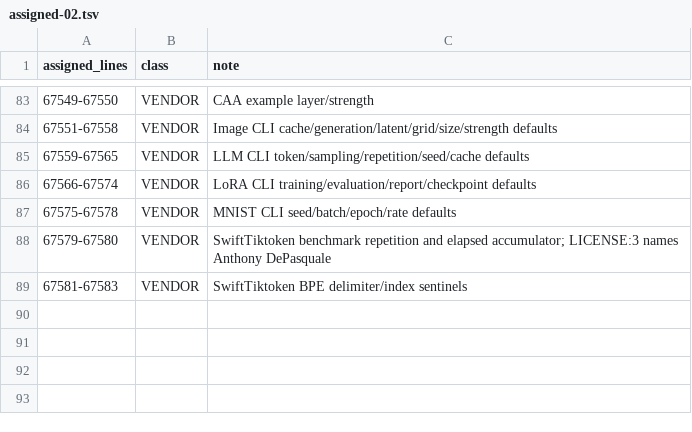
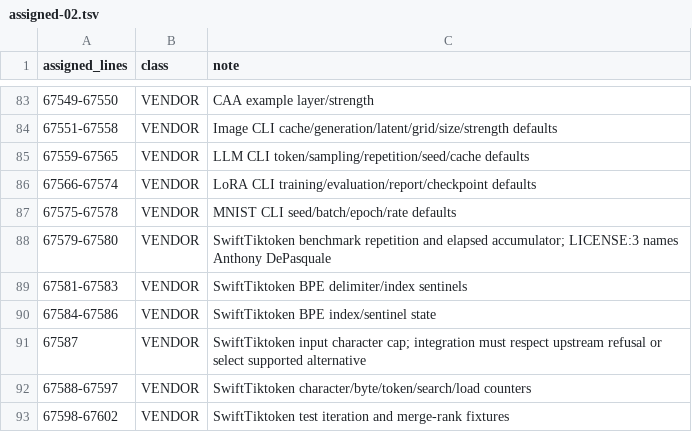
Before and after one commit to wisent-ai/probierz, a TSV file: test-results/hardcoded-numbers/classified/wisent-ios/assigned-02.tsv, drawn as a sheet; only a part is shown, gaps mark what is left out.

```diff
--- a/test-results/hardcoded-numbers/classified/wisent-ios/assigned-02.tsv
+++ b/test-results/hardcoded-numbers/classified/wisent-ios/assigned-02.tsv
@@ -89 +89,5 @@ assigned_lines	class	note
 67581-67583	VENDOR	SwiftTiktoken BPE delimiter/index sentinels
+67584-67586	VENDOR	SwiftTiktoken BPE index/sentinel state
+67587	VENDOR	SwiftTiktoken input character cap; integration must respect upstream refusal or select supported alternative
+67588-67597	VENDOR	SwiftTiktoken character/byte/token/search/load counters
+67598-67602	VENDOR	SwiftTiktoken test iteration and merge-rank fixtures
```
Also changed, not shown: 4 other files.
